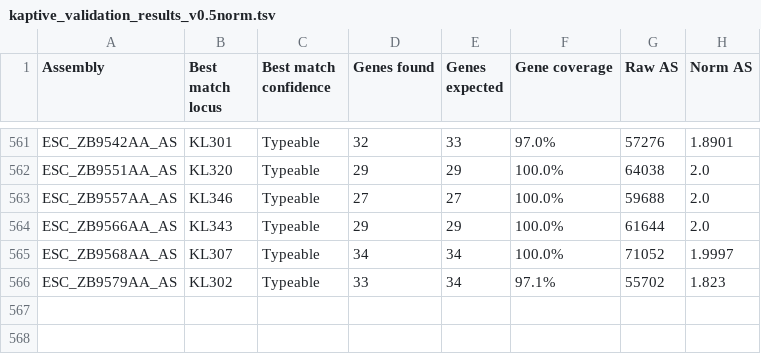
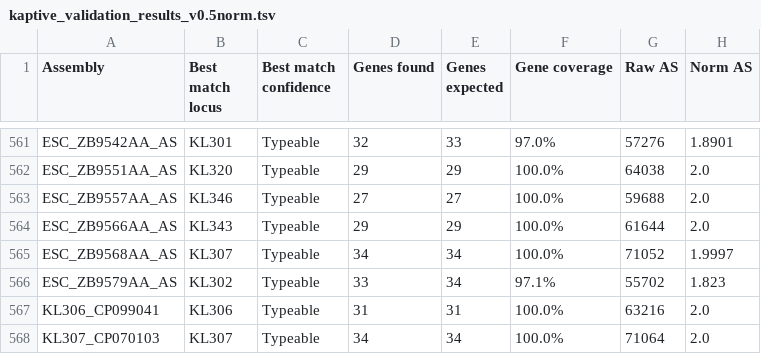
Before and after one commit to efosternyarko/EC-K-typing-G1G4, a TSV file: DB/kaptive_validation_results_v0.5norm.tsv, drawn as a sheet; only a part is shown, gaps mark what is left out; the diff names each change by its address in the sheet, - before the commit and + after, or states it on an @@ line.

```diff
--- a/DB/kaptive_validation_results_v0.5norm.tsv
+++ b/DB/kaptive_validation_results_v0.5norm.tsv
+row 567: KL306_CP099041 | KL306 | Typeable | 31 | 31 | 100.0% | 63216 | 2.0
+row 568: KL307_CP070103 | KL307 | Typeable | 34 | 34 | 100.0% | 71064 | 2.0
```
Also changed, not shown: DB/KL_G1G4_mapping.tsv, DB/KL_G1G4_mapping_filtered.tsv, 3 other files.
